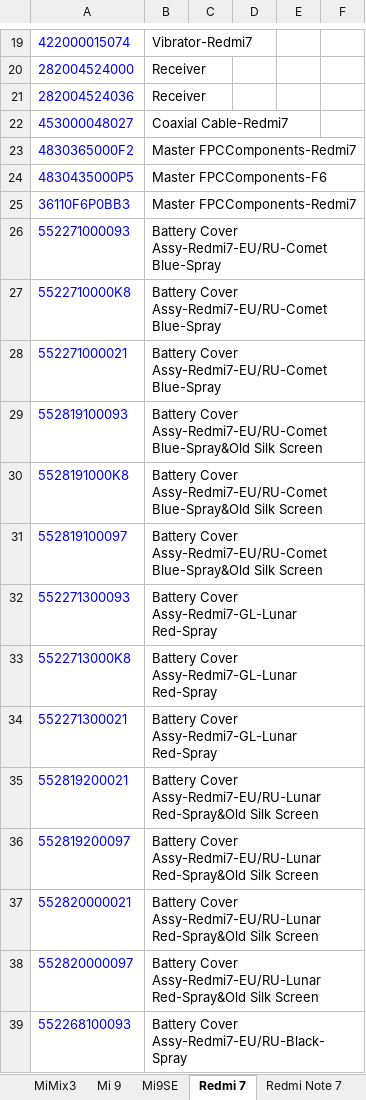
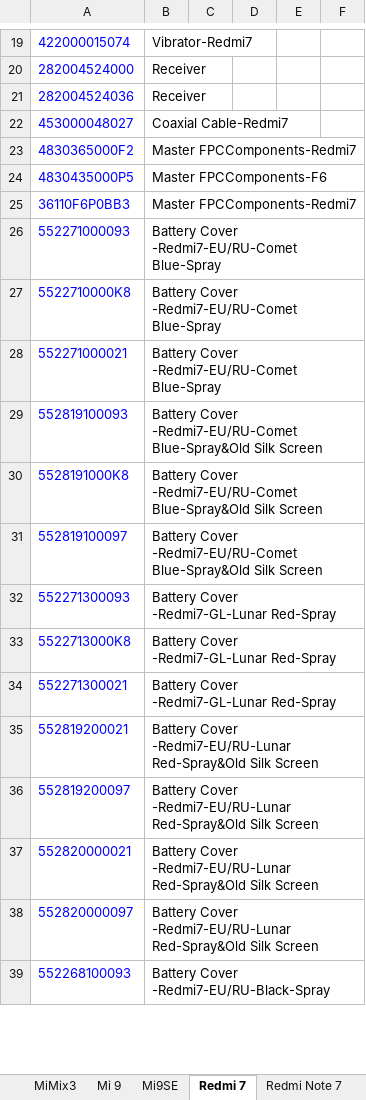
Before and after one commit to krusis11/XMSMapping, an Excel workbook: Mapping.xlsx, sheet Redmi 7, drawn as a sheet; only a part is shown, gaps mark what is left out; values as stored, in another font and other column widths than the file's, no borders; the diff covers the shown part only; the diff names each change by its address in the sheet, - before the commit and + after, or states it on an @@ line.

```diff
--- a/Mapping.xlsx (sheet Redmi 7)
+++ b/Mapping.xlsx (sheet Redmi 7)
-B26:B28: Battery Cover Assy-Redmi7-EU/RU-Comet Blue-Spray
+B26:B28: Battery Cover -Redmi7-EU/RU-Comet Blue-Spray
-B29:B31: Battery Cover Assy-Redmi7-EU/RU-Comet Blue-Spray&Old Silk…
+B29:B31: Battery Cover -Redmi7-EU/RU-Comet Blue-Spray&Old Silk…
-B32:B34: Battery Cover Assy-Redmi7-GL-Lunar Red-Spray
+B32:B34: Battery Cover -Redmi7-GL-Lunar Red-Spray
-B35:B38: Battery Cover Assy-Redmi7-EU/RU-Lunar Red-Spray&Old Silk…
+B35:B38: Battery Cover -Redmi7-EU/RU-Lunar Red-Spray&Old Silk…
-B39: Battery Cover Assy-Redmi7-EU/RU-Black-Spray
+B39: Battery Cover -Redmi7-EU/RU-Black-Spray
```
Also changed, not shown: 94 edited cells elsewhere in this sheet, sheet Mi 9, sheet Redmi Note 7, sheet Mi 10, sheet Redmi Note 9S, sheet Mi 10 Pro, sheet Redmi8, 46 more sheets.
